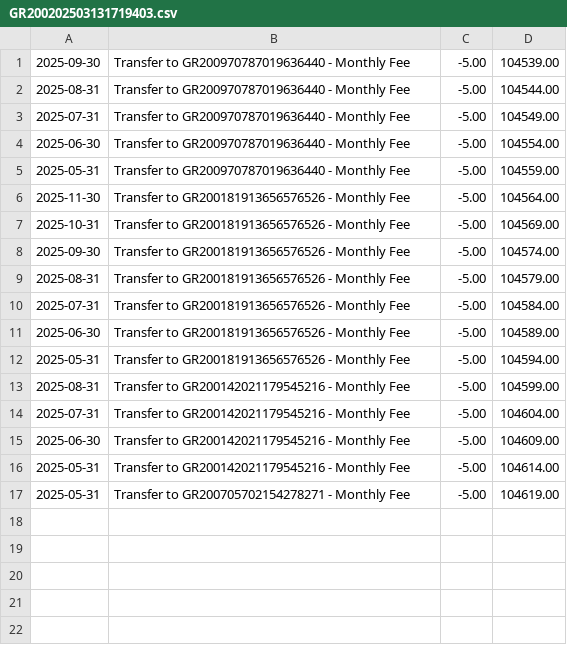
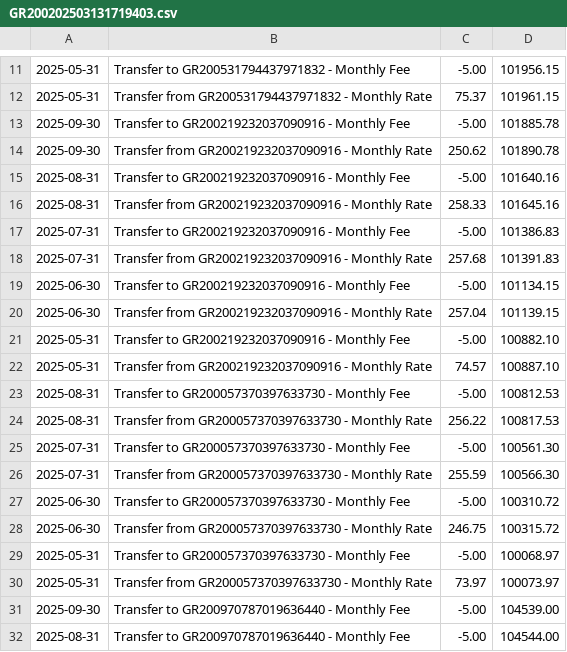
Before and after one commit to KSavvidis/E-BANKINK, a CSV file: data/statements/GR200202503131719403.csv, drawn as a sheet; only a part is shown, gaps mark what is left out; the shorter side is filled out with more unchanged rows; the diff covers the shown part only; the diff names each change by its address in the sheet, - before the commit and + after, or states it on an @@ line.

```diff
--- a/data/statements/GR200202503131719403.csv
+++ b/data/statements/GR200202503131719403.csv
+row 11: 2025-05-31 | Transfer to GR200531794437971832 - Monthly Fee | -5.00 | 101956.15
+row 12: 2025-05-31 | Transfer from GR200531794437971832 - Monthly Rate | 75.37 | 101961.15
+row 13: 2025-09-30 | Transfer to GR200219232037090916 - Monthly Fee | -5.00 | 101885.78
+row 14: 2025-09-30 | Transfer from GR200219232037090916 - Monthly Rate | 250.62 | 101890.78
+row 15: 2025-08-31 | Transfer to GR200219232037090916 - Monthly Fee | -5.00 | 101640.16
+row 16: 2025-08-31 | Transfer from GR200219232037090916 - Monthly Rate | 258.33 | 101645.16
+row 17: 2025-07-31 | Transfer to GR200219232037090916 - Monthly Fee | -5.00 | 101386.83
+row 18: 2025-07-31 | Transfer from GR200219232037090916 - Monthly Rate | 257.68 | 101391.83
+row 19: 2025-06-30 | Transfer to GR200219232037090916 - Monthly Fee | -5.00 | 101134.15
+row 20: 2025-06-30 | Transfer from GR200219232037090916 - Monthly Rate | 257.04 | 101139.15
+row 21: 2025-05-31 | Transfer to GR200219232037090916 - Monthly Fee | -5.00 | 100882.10
+row 22: 2025-05-31 | Transfer from GR200219232037090916 - Monthly Rate | 74.57 | 100887.10
+row 23: 2025-08-31 | Transfer to GR200057370397633730 - Monthly Fee | -5.00 | 100812.53
+row 24: 2025-08-31 | Transfer from GR200057370397633730 - Monthly Rate | 256.22 | 100817.53
+row 25: 2025-07-31 | Transfer to GR200057370397633730 - Monthly Fee | -5.00 | 100561.30
+row 26: 2025-07-31 | Transfer from GR200057370397633730 - Monthly Rate | 255.59 | 100566.30
+row 27: 2025-06-30 | Transfer to GR200057370397633730 - Monthly Fee | -5.00 | 100310.72
+row 28: 2025-06-30 | Transfer from GR200057370397633730 - Monthly Rate | 246.75 | 100315.72
+row 29: 2025-05-31 | Transfer to GR200057370397633730 - Monthly Fee | -5.00 | 100068.97
+row 30: 2025-05-31 | Transfer from GR200057370397633730 - Monthly Rate | 73.97 | 100073.97
```
Also changed, not shown: 10 added rows elsewhere in this file, data/statements/GR100202503111546002.csv, data/statements/GR100202503111546006.csv, 12 other files.
